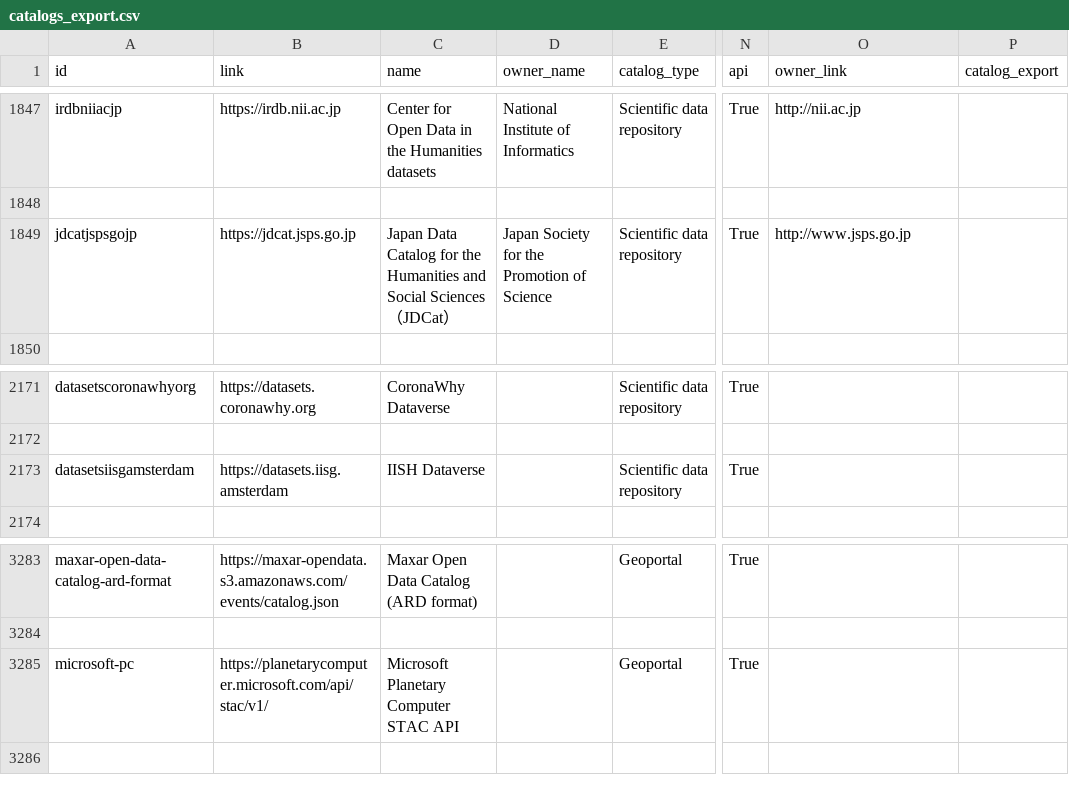
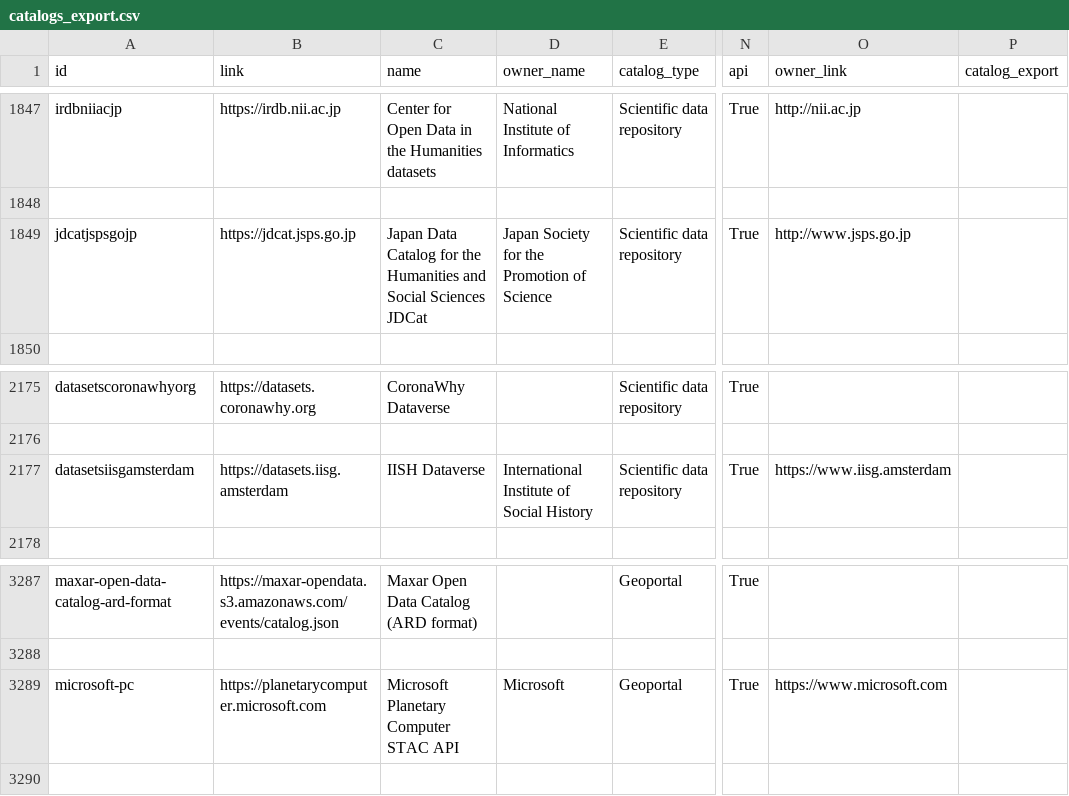
Before and after one commit to commondataio/dataportals-registry, a CSV file: data/datasets/catalogs_export.csv, drawn as a sheet; only a part is shown, gaps mark what is left out; addresses are those after the commit; the diff covers the shown part only; the diff names each change by its address in the sheet, - before the commit and + after, or states it on an @@ line.

```diff
--- a/data/datasets/catalogs_export.csv
+++ b/data/datasets/catalogs_export.csv
-C1849 (name): …Social Sciences（JDCat）
+C1849 (name): …Social Sciences JDCat
-D2177 (owner_name): (empty)
+D2177 (owner_name): International Institute of Social History
-O2177 (owner_link): (empty)
+O2177 (owner_link): https://www.iisg.amsterdam
-B3289 (link): https://planetarycomputer.microsoft.com/api/stac/v1/
+B3289 (link): https://planetarycomputer.microsoft.com
-D3289 (owner_name): (empty)
+D3289 (owner_name): Microsoft
-O3289 (owner_link): (empty)
+O3289 (owner_link): https://www.microsoft.com
```
Also changed, not shown: 4 added rows and 24 edited cells elsewhere in this file, scripts/country_software.csv, 23 other files.
